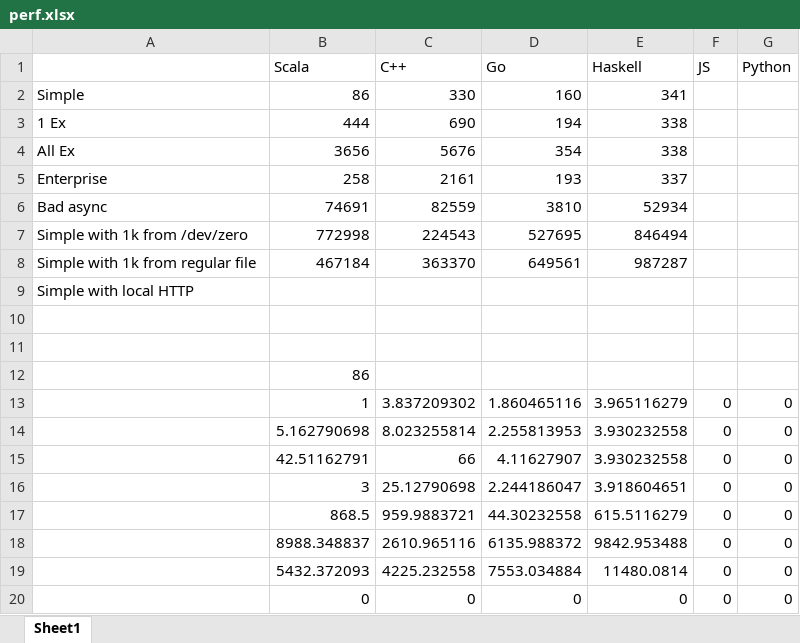
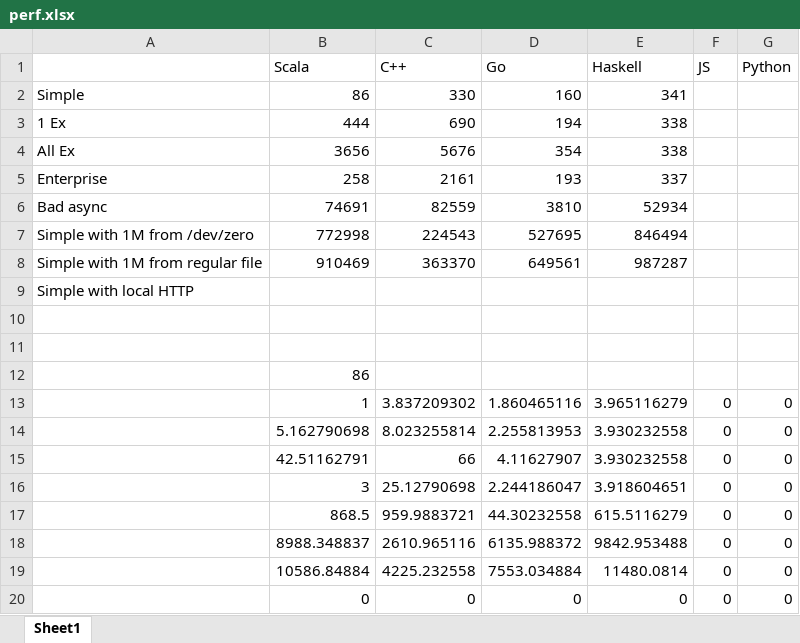
Before and after one commit to janm399/papers, an Excel workbook: integrating-microservices/txt/perf.xlsx, sheet Sheet1, drawn as a sheet; values as stored, in another font and other column widths than the file's, no borders; the diff names each change by its address in the sheet, - before the commit and + after, or states it on an @@ line.

```diff
--- a/integrating-microservices/txt/perf.xlsx (sheet Sheet1)
+++ b/integrating-microservices/txt/perf.xlsx (sheet Sheet1)
-A7: Simple with 1k from /dev/zero
+A7: Simple with 1M from /dev/zero
-A8: Simple with 1k from regular file
+A8: Simple with 1M from regular file
-B8 (Scala): 467184
+B8 (Scala): 910469
-B19 (Scala): 5432.372093
+B19 (Scala): 10586.84884
```
Also changed, not shown: 2 other files.
